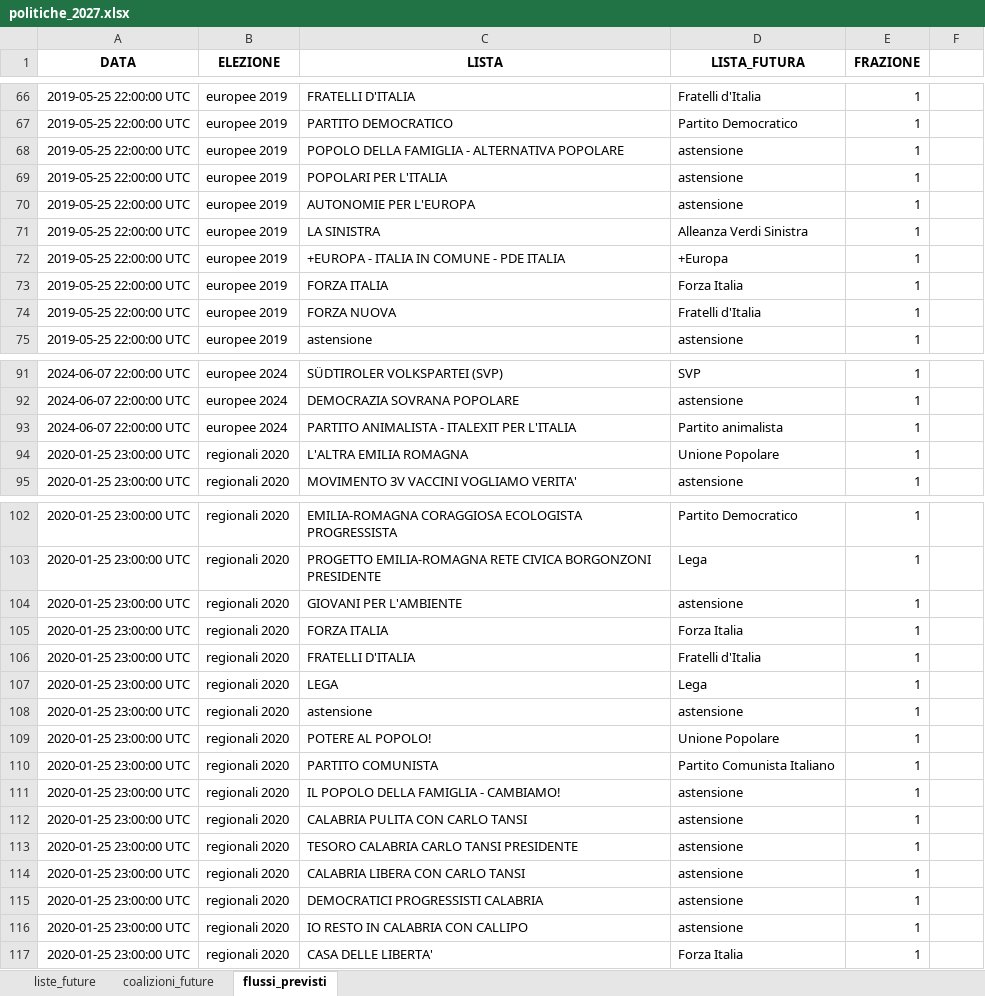
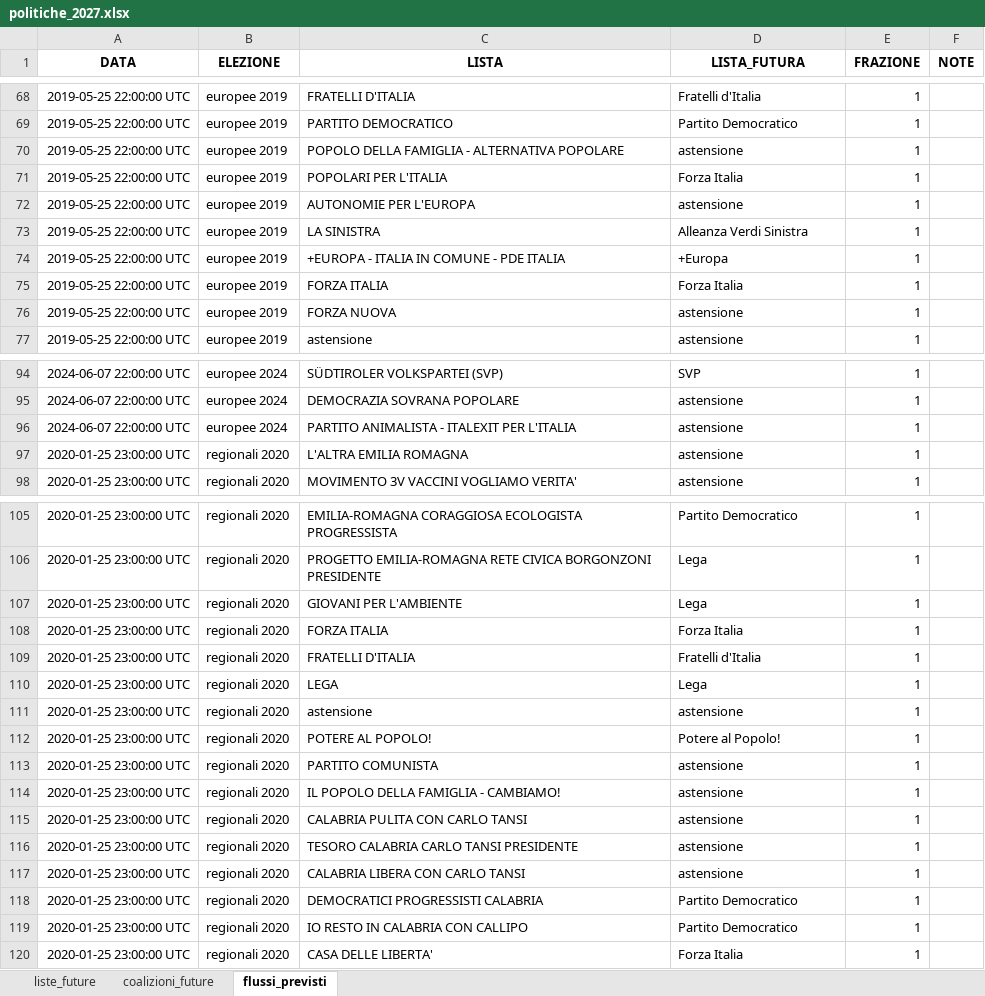
Before and after one commit to fornaeffe/elezioni, an Excel workbook: scenari/politiche_2027.xlsx, sheet flussi_previsti, drawn as a sheet; only a part is shown, gaps mark what is left out; values as stored, in another font and other column widths than the file's, no borders; table styles not drawn; addresses are those after the commit; the diff covers the shown part only; the diff names each change by its address in the sheet, - before the commit and + after, or states it on an @@ line.

```diff
--- a/scenari/politiche_2027.xlsx (sheet flussi_previsti)
+++ b/scenari/politiche_2027.xlsx (sheet flussi_previsti)
-F1: (empty)
+F1: NOTE
-D71 (LISTA_FUTURA): astensione
+D71 (LISTA_FUTURA): Forza Italia
-D76 (LISTA_FUTURA): Fratelli d'Italia
+D76 (LISTA_FUTURA): astensione
-D96 (LISTA_FUTURA): Partito animalista
+D96 (LISTA_FUTURA): astensione
-D97 (LISTA_FUTURA): Unione Popolare
+D97 (LISTA_FUTURA): astensione
-D107 (LISTA_FUTURA): astensione
+D107 (LISTA_FUTURA): Lega
-D112 (LISTA_FUTURA): Unione Popolare
+D112 (LISTA_FUTURA): Potere al Popolo!
-D113 (LISTA_FUTURA): Partito Comunista Italiano
+D113 (LISTA_FUTURA): astensione
-D118:D119 (LISTA_FUTURA): astensione
+D118:D119 (LISTA_FUTURA): Partito Democratico
```
Also changed, not shown: 5 added rows and 28 edited cells elsewhere in this sheet, sheet liste_future, sheet coalizioni_future, 12 other files.
